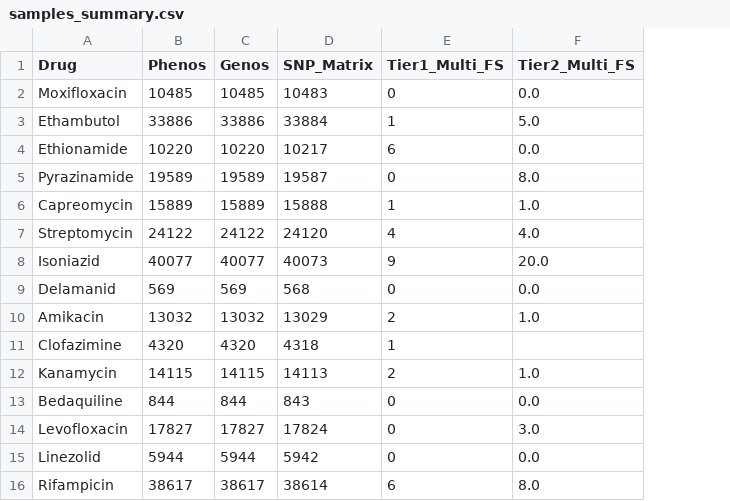
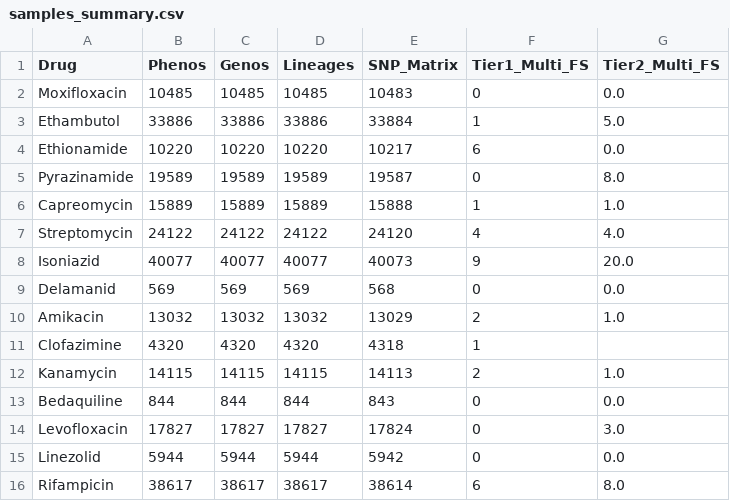
Before and after one commit to farhat-lab/who-analysis, a CSV file: data/samples_summary.csv, drawn as a sheet; the diff names each change by its address in the sheet, - before the commit and + after, or states it on an @@ line.

Commit message:
added lineage check to sample_numbers.py

```diff
--- a/data/samples_summary.csv
+++ b/data/samples_summary.csv
+column D (Lineages), rows 2-16: 10485 | 33886 | 10220 | 19589 | 15889 | 24122 | 40077 | 569 | 13032 | 4320 | 14115 | 844 | 17827 | 5944 | 38617
```
Also changed, not shown: 2 other files.
